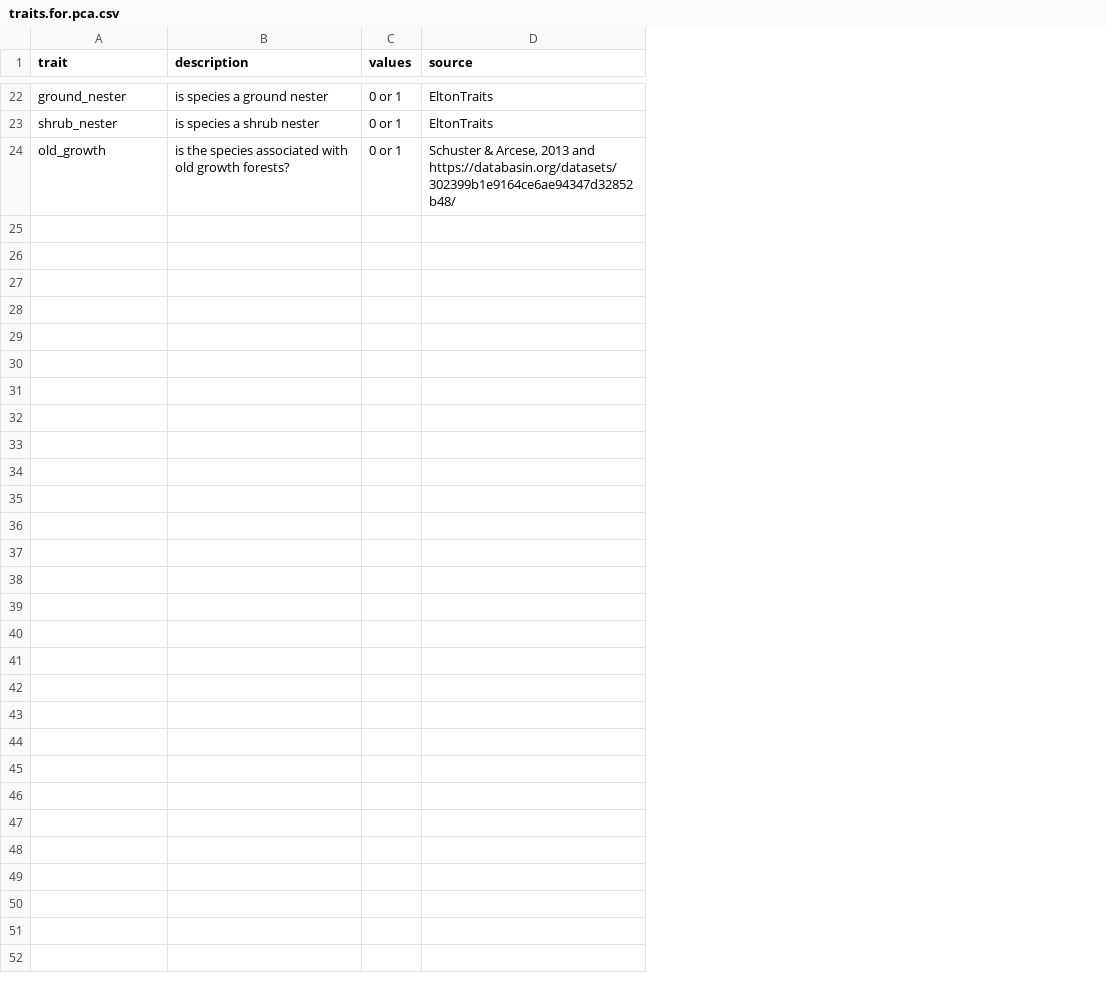
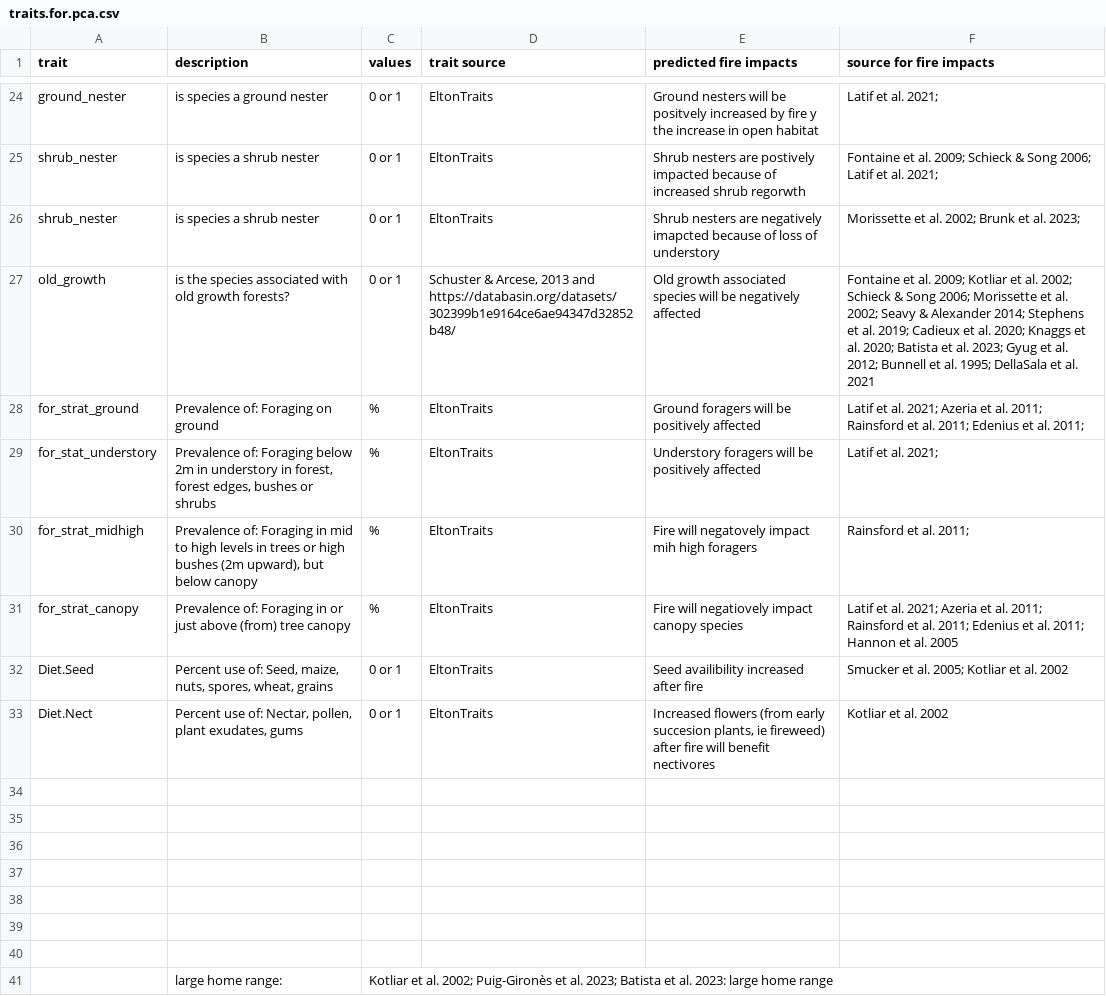
Before and after one commit to jloesberg/BCBirdsandFire, a CSV file: Data/cleaned/traits.for.pca.csv, drawn as a sheet; only a part is shown, gaps mark what is left out; the diff covers the shown part only; the diff names each change by its address in the sheet, - before the commit and + after, or states it on an @@ line.

```diff
--- a/Data/cleaned/traits.for.pca.csv
+++ b/Data/cleaned/traits.for.pca.csv
+column E (predicted fire impacts), rows 24-25: Ground nesters will be positvely increased by fire y the increase in open habitat | Shrub nesters are postively impacted because of increased shrub regorwth; row 27: Old growth associated species will be negatively affected
+column F (source for fire impacts), rows 24-25: Latif et al. 2021; | Fontaine et al. 2009; Schieck & Song 2006; Latif et al. 2021;; row 27: Fontaine et al. 2009; Kotliar et al. 2002; Schieck & Song 2006; Morissette et al. 2002; Seavy & Alexander 2014; Stephens et al. 2019; Cadieux et al. 2020; Knaggs et al. 2020; Batista et al. 2023; Gyug et al. 2012; Bunnell et al. 1995; DellaSala et al. 2021
-D1: source
+D1: trait source
+row 26: shrub_nester | is species a shrub nester | 0 or 1 | EltonTraits | Shrub nesters are negatively imapcted because of loss of understory | Morissette et al. 2002; Brunk et al. 2023;
+row 28: for_strat_ground | Prevalence of: Foraging on ground | % | EltonTraits | Ground foragers will be positively affected | Latif et al. 2021; Azeria et al. 2011; Rainsford et al. 2011; Edenius et al. 2011;
+row 29: for_stat_understory | Prevalence of: Foraging below 2m in understory in forest, forest edges, bushes or shrubs | % | EltonTraits | Understory foragers will be positively affected | Latif et al. 2021;
+row 30: for_strat_midhigh | Prevalence of: Foraging in mid to high levels in trees or high bushes (2m upward), but below canopy | % | EltonTraits | Fire will negatovely impact mih high foragers | Rainsford et al. 2011;
+row 31: for_strat_canopy | Prevalence of: Foraging in or just above (from) tree canopy | % | EltonTraits | Fire will negatiovely impact canopy species | Latif et al. 2021; Azeria et al. 2011; Rainsford et al. 2011; Edenius et al. 2011; Hannon et al. 2005
+row 32: Diet.Seed | Percent use of: Seed, maize, nuts, spores, wheat, grains | 0 or 1 | EltonTraits | Seed availibility increased after fire | Smucker et al. 2005; Kotliar et al. 2002
+row 33: Diet.Nect | Percent use of: Nectar, pollen, plant exudates, gums | 0 or 1 | EltonTraits | Increased flowers (from early succesion plants, ie fireweed) after fire will benefit nectivores | Kotliar et al. 2002
+row 34: (empty)
+row 35: (empty)
+row 36: (empty)
+row 37: (empty)
+row 38: (empty)
+row 39: (empty)
+row 40: (empty)
+row 41:  | large home range: | Kotliar et al. 2002; Puig-Gironès et al. 2023; Batista et al. 2023: large home range
```
Also changed, not shown: 2 added rows and 6 edited cells elsewhere in this file, Data/cleaned/BC_bird_traits.csv, 29 other files.
